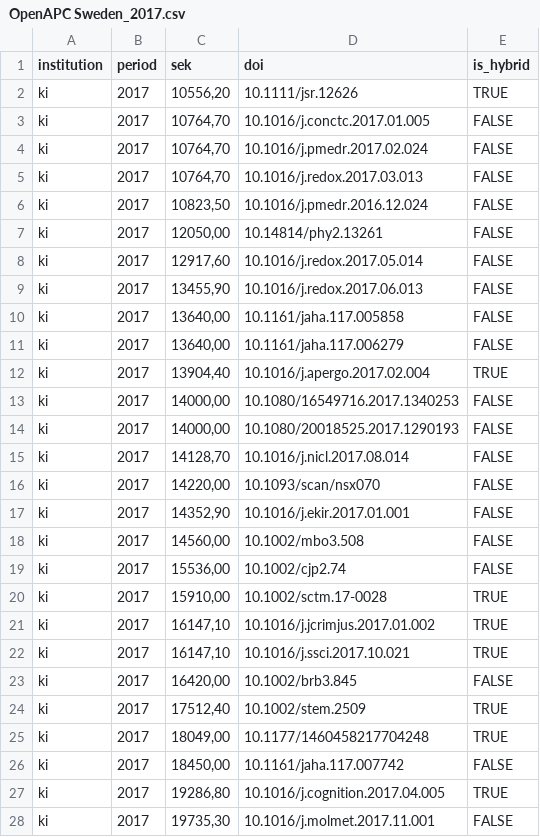
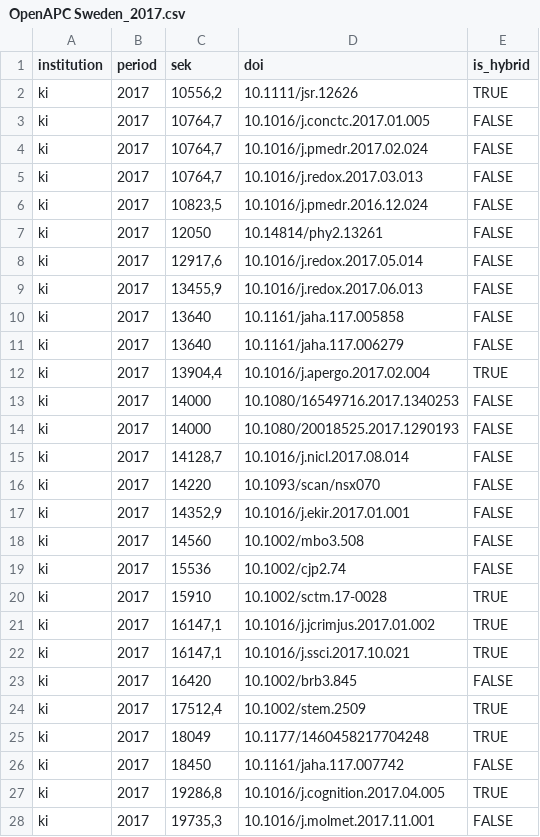
Before and after one commit to KIBiblioteket/OA-data, a CSV file: OpenAPC Sweden_2017.csv, drawn as a sheet; only a part is shown; the diff covers the shown part only.

```diff
--- a/OpenAPC Sweden_2017.csv
+++ b/OpenAPC Sweden_2017.csv
@@ -1,28 +1,28 @@
 institution;period;sek;doi;is_hybrid
-ki;2017;10556,20;10.1111/jsr.12626;TRUE
-ki;2017;10764,70;10.1016/j.conctc.2017.01.005;FALSE
-ki;2017;10764,70;10.1016/j.pmedr.2017.02.024;FALSE
-ki;2017;10764,70;10.1016/j.redox.2017.03.013;FALSE
-ki;2017;10823,50;10.1016/j.pmedr.2016.12.024;FALSE
-ki;2017;12050,00;10.14814/phy2.13261;FALSE
-ki;2017;12917,60;10.1016/j.redox.2017.05.014;FALSE
-ki;2017;13455,90;10.1016/j.redox.2017.06.013;FALSE
-ki;2017;13640,00;10.1161/jaha.117.005858;FALSE
-ki;2017;13640,00;10.1161/jaha.117.006279;FALSE
-ki;2017;13904,40;10.1016/j.apergo.2017.02.004;TRUE
-ki;2017;14000,00;10.1080/16549716.2017.1340253;FALSE
-ki;2017;14000,00;10.1080/20018525.2017.1290193;FALSE
-ki;2017;14128,70;10.1016/j.nicl.2017.08.014;FALSE
-ki;2017;14220,00;10.1093/scan/nsx070;FALSE
-ki;2017;14352,90;10.1016/j.ekir.2017.01.001;FALSE
-ki;2017;14560,00;10.1002/mbo3.508;FALSE
-ki;2017;15536,00;10.1002/cjp2.74;FALSE
-ki;2017;15910,00;10.1002/sctm.17-0028;TRUE
-ki;2017;16147,10;10.1016/j.jcrimjus.2017.01.002;TRUE
-ki;2017;16147,10;10.1016/j.ssci.2017.10.021;TRUE
-ki;2017;16420,00;10.1002/brb3.845;FALSE
-ki;2017;17512,40;10.1002/stem.2509;TRUE
-ki;2017;18049,00;10.1177/1460458217704248;TRUE
-ki;2017;18450,00;10.1161/jaha.117.007742;FALSE
-ki;2017;19286,80;10.1016/j.cognition.2017.04.005;TRUE
-ki;2017;19735,30;10.1016/j.molmet.2017.11.001;FALSE
+ki;2017;10556,2;10.1111/jsr.12626;TRUE
+ki;2017;10764,7;10.1016/j.conctc.2017.01.005;FALSE
+ki;2017;10764,7;10.1016/j.pmedr.2017.02.024;FALSE
+ki;2017;10764,7;10.1016/j.redox.2017.03.013;FALSE
+ki;2017;10823,5;10.1016/j.pmedr.2016.12.024;FALSE
+ki;2017;12050;10.14814/phy2.13261;FALSE
+ki;2017;12917,6;10.1016/j.redox.2017.05.014;FALSE
+ki;2017;13455,9;10.1016/j.redox.2017.06.013;FALSE
+ki;2017;13640;10.1161/jaha.117.005858;FALSE
+ki;2017;13640;10.1161/jaha.117.006279;FALSE
+ki;2017;13904,4;10.1016/j.apergo.2017.02.004;TRUE
+ki;2017;14000;10.1080/16549716.2017.1340253;FALSE
+ki;2017;14000;10.1080/20018525.2017.1290193;FALSE
+ki;2017;14128,7;10.1016/j.nicl.2017.08.014;FALSE
+ki;2017;14220;10.1093/scan/nsx070;FALSE
+ki;2017;14352,9;10.1016/j.ekir.2017.01.001;FALSE
+ki;2017;14560;10.1002/mbo3.508;FALSE
+ki;2017;15536;10.1002/cjp2.74;FALSE
+ki;2017;15910;10.1002/sctm.17-0028;TRUE
+ki;2017;16147,1;10.1016/j.jcrimjus.2017.01.002;TRUE
+ki;2017;16147,1;10.1016/j.ssci.2017.10.021;TRUE
+ki;2017;16420;10.1002/brb3.845;FALSE
+ki;2017;17512,4;10.1002/stem.2509;TRUE
+ki;2017;18049;10.1177/1460458217704248;TRUE
+ki;2017;18450;10.1161/jaha.117.007742;FALSE
+ki;2017;19286,8;10.1016/j.cognition.2017.04.005;TRUE
+ki;2017;19735,3;10.1016/j.molmet.2017.11.001;FALSE
```
Also changed, not shown: 128 edited cells elsewhere in this file.
